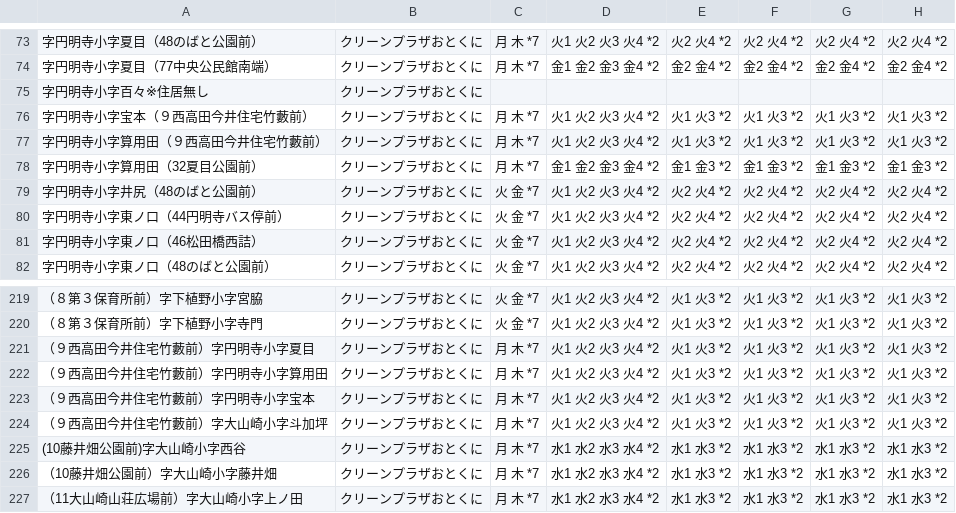
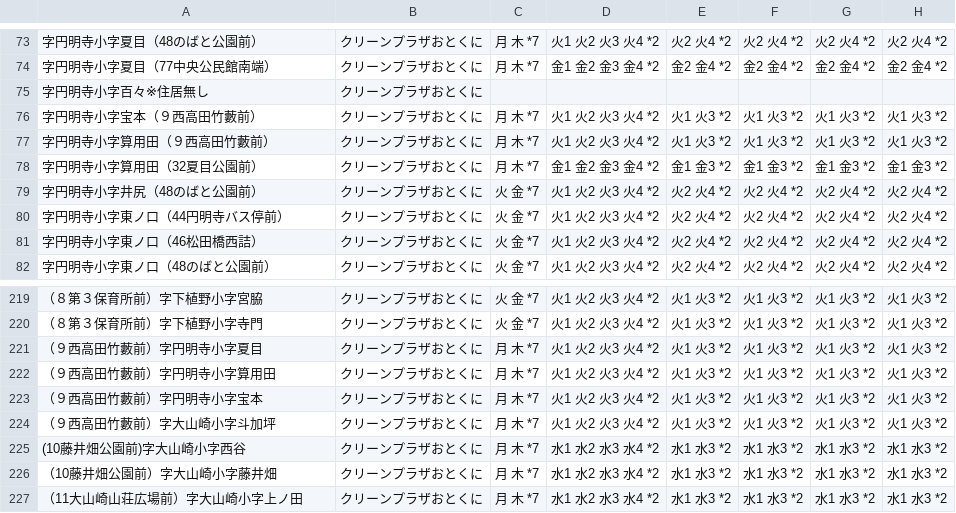
Before and after one commit to oyamazaki-kankyo/5374, a CSV file: data/area_days.csv, drawn as a sheet; only a part is shown, gaps mark what is left out; the diff names each change by its address in the sheet, - before the commit and + after, or states it on an @@ line.

Commit message:
Update area_days.csv

```diff
--- a/data/area_days.csv
+++ b/data/area_days.csv
-A76: 字円明寺小字宝本（９西高田今井住宅竹藪前）
+A76: 字円明寺小字宝本（９西高田竹藪前）
-A77: 字円明寺小字算用田（９西高田今井住宅竹藪前）
+A77: 字円明寺小字算用田（９西高田竹藪前）
-A221: （９西高田今井住宅竹藪前）字円明寺小字夏目
+A221: （９西高田竹藪前）字円明寺小字夏目
-A222: （９西高田今井住宅竹藪前）字円明寺小字算用田
+A222: （９西高田竹藪前）字円明寺小字算用田
-A223: （９西高田今井住宅竹藪前）字円明寺小字宝本
+A223: （９西高田竹藪前）字円明寺小字宝本
-A224: （９西高田今井住宅竹藪前）字大山崎小字斗加坪
+A224: （９西高田竹藪前）字大山崎小字斗加坪
```
